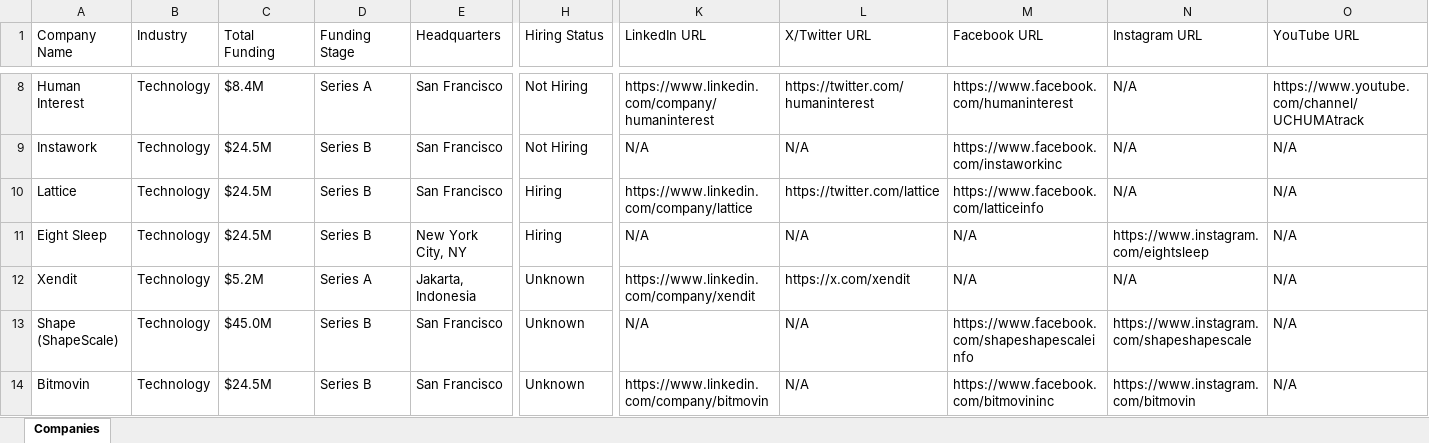
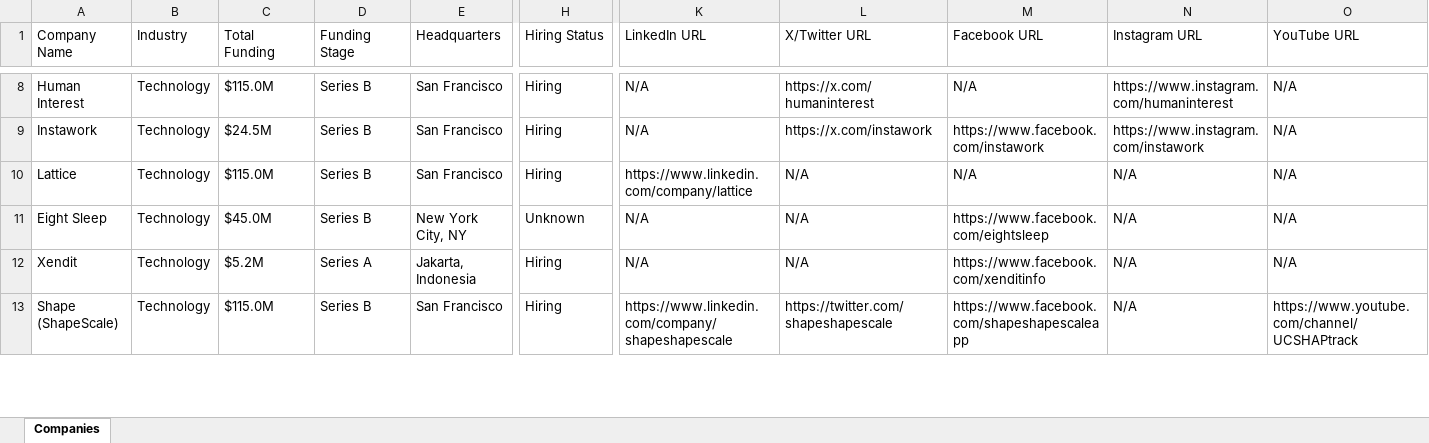
Before and after one commit to usergit535/talent_intelligence_project_2, an Excel workbook: output/companies.xlsx, sheet Companies, drawn as a sheet; only a part is shown, gaps mark what is left out; values as stored, in another font and other column widths than the file's, no cell formats; removed rows and columns are numbered as before the commit, all else as after; rows hold the shown columns only; the diff covers the shown part only; the diff names each change by its address in the sheet, - before the commit and + after, or states it on an @@ line.

```diff
--- a/output/companies.xlsx (sheet Companies)
+++ b/output/companies.xlsx (sheet Companies)
-C8 (Total Funding): $8.4M
+C8 (Total Funding): $115.0M
-D8 (Funding Stage): Series A
+D8 (Funding Stage): Series B
-H8:H9 (Hiring Status): Not Hiring
+H8:H9 (Hiring Status): Hiring
-K8 (LinkedIn URL): https://www.linkedin.com/company/humaninterest
+K8 (LinkedIn URL): N/A
-L8 (X/Twitter URL): https://twitter.com/humaninterest
+L8 (X/Twitter URL): https://x.com/humaninterest
-M8 (Facebook URL): https://www.facebook.com/humaninterest
+M8 (Facebook URL): N/A
-N8 (Instagram URL): N/A
+N8 (Instagram URL): https://www.instagram.com/humaninterest
-O8 (YouTube URL): https://www.youtube.com/channel/UCHUMAtrack
+O8 (YouTube URL): N/A
-L9 (X/Twitter URL): N/A
+L9 (X/Twitter URL): https://x.com/instawork
-M9 (Facebook URL): https://www.facebook.com/instaworkinc
+M9 (Facebook URL): https://www.facebook.com/instawork
-N9 (Instagram URL): N/A
+N9 (Instagram URL): https://www.instagram.com/instawork
-C10 (Total Funding): $24.5M
+C10 (Total Funding): $115.0M
-L10 (X/Twitter URL): https://twitter.com/lattice
+L10 (X/Twitter URL): N/A
-M10 (Facebook URL): https://www.facebook.com/latticeinfo
+M10 (Facebook URL): N/A
-C11 (Total Funding): $24.5M
+C11 (Total Funding): $45.0M
-H11 (Hiring Status): Hiring
+H11 (Hiring Status): Unknown
-M11 (Facebook URL): N/A
+M11 (Facebook URL): https://www.facebook.com/eightsleep
-N11 (Instagram URL): https://www.instagram.com/eightsleep
+N11 (Instagram URL): N/A
-H12:H13 (Hiring Status): Unknown
+H12:H13 (Hiring Status): Hiring
-K12 (LinkedIn URL): https://www.linkedin.com/company/xendit
+K12 (LinkedIn URL): N/A
-L12 (X/Twitter URL): https://x.com/xendit
+L12 (X/Twitter URL): N/A
-M12 (Facebook URL): N/A
+M12 (Facebook URL): https://www.facebook.com/xenditinfo
-C13 (Total Funding): $45.0M
+C13 (Total Funding): $115.0M
-K13 (LinkedIn URL): N/A
+K13 (LinkedIn URL): https://www.linkedin.com/company/shapeshapescale
-L13 (X/Twitter URL): N/A
+L13 (X/Twitter URL): https://twitter.com/shapeshapescale
-M13 (Facebook URL): https://www.facebook.com/shapeshapescaleinfo
+M13 (Facebook URL): https://www.facebook.com/shapeshapescaleapp
-N13 (Instagram URL): https://www.instagram.com/shapeshapescale
+N13 (Instagram URL): N/A
-O13 (YouTube URL): N/A
+O13 (YouTube URL): https://www.youtube.com/channel/UCSHAPtrack
-row 14: Bitmovin | Technology | $24.5M | Series B | San Francisco | Unknown | https://www.linkedin.com/company/bitmovin | N/A | https://www.facebook.com/bitmovininc | https://www.instagram.com/bitmovin | N/A
```
Also changed, not shown: 12 added rows, 11 removed rows and 375 edited cells elsewhere in this sheet, cell formats, 1 other file.
